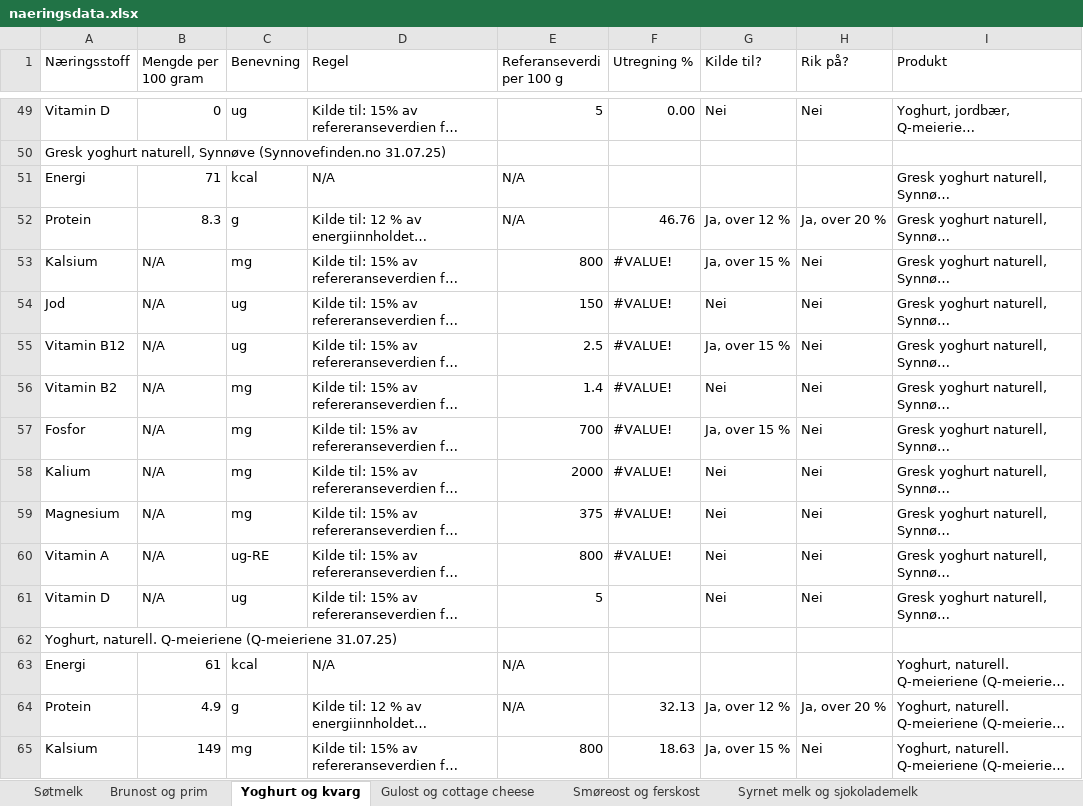
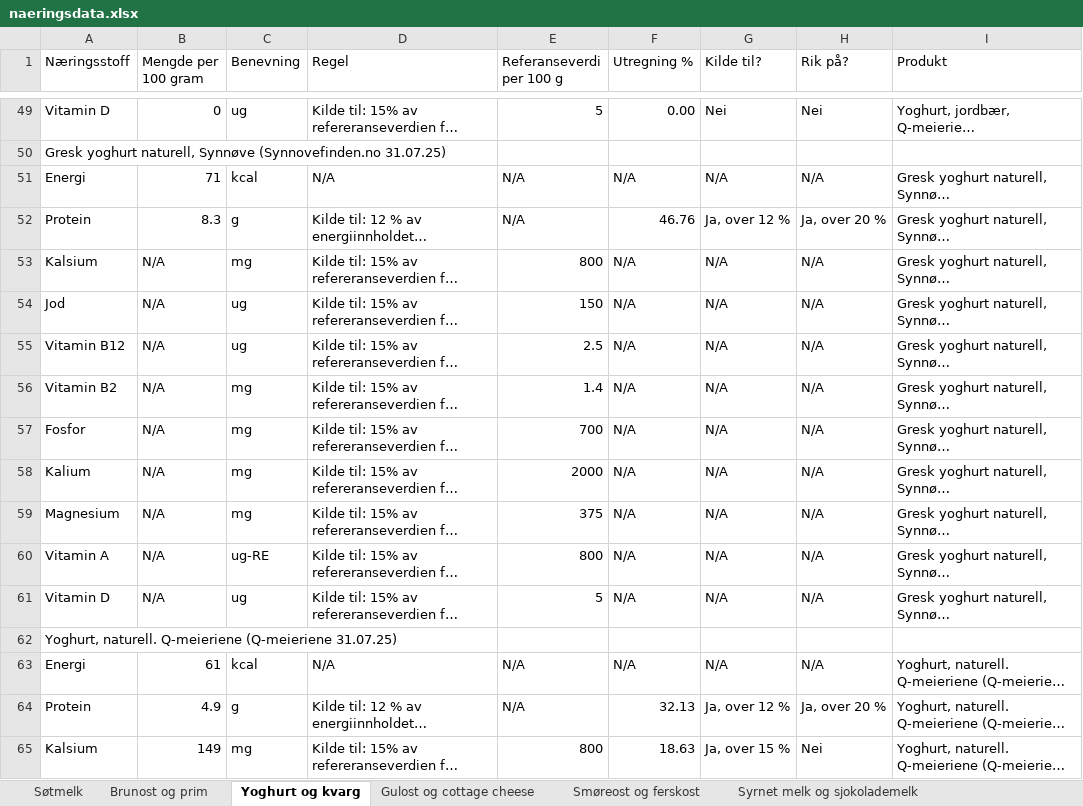
Before and after one commit to TheaMykle/ernaeringspaastander, an Excel workbook: naeringsdata.xlsx, sheet Yoghurt og kvarg, drawn as a sheet; only a part is shown, gaps mark what is left out; long unchanged cells end in …; values as stored, in another font and other column widths than the file's, no cell formats; the diff covers the shown part only; the diff names each change by its address in the sheet, - before the commit and + after, or states it on an @@ line.

```diff
--- a/naeringsdata.xlsx (sheet Yoghurt og kvarg)
+++ b/naeringsdata.xlsx (sheet Yoghurt og kvarg)
-F51 (Utregning %): (empty)
+F51 (Utregning %): N/A
-G51 (Kilde til?): (empty)
+G51 (Kilde til?): N/A
-H51 (Rik på?): (empty)
+H51 (Rik på?): N/A
-F53:F60 (Utregning %): #VALUE!
+F53:F60 (Utregning %): N/A
-G53 (Kilde til?): Ja, over 15 %
+G53 (Kilde til?): N/A
-H53:H61 (Rik på?): Nei
+H53:H61 (Rik på?): N/A
-G54 (Kilde til?): Nei
+G54 (Kilde til?): N/A
-G55 (Kilde til?): Ja, over 15 %
+G55 (Kilde til?): N/A
-G56 (Kilde til?): Nei
+G56 (Kilde til?): N/A
-G57 (Kilde til?): Ja, over 15 %
+G57 (Kilde til?): N/A
-G58:G61 (Kilde til?): Nei
+G58:G61 (Kilde til?): N/A
-F61 (Utregning %): (empty)
+F61 (Utregning %): N/A
-F63 (Utregning %): (empty)
+F63 (Utregning %): N/A
-G63 (Kilde til?): (empty)
+G63 (Kilde til?): N/A
-H63 (Rik på?): (empty)
+H63 (Rik på?): N/A
```
Also changed, not shown: 362 edited cells elsewhere in this sheet, sheet Brunost og prim, sheet Syrnet melk og sjokolademelk, sheet Smøreost og ferskost, sheet Gulost og cottage cheese, sheet Søtmelk, cell formats.
